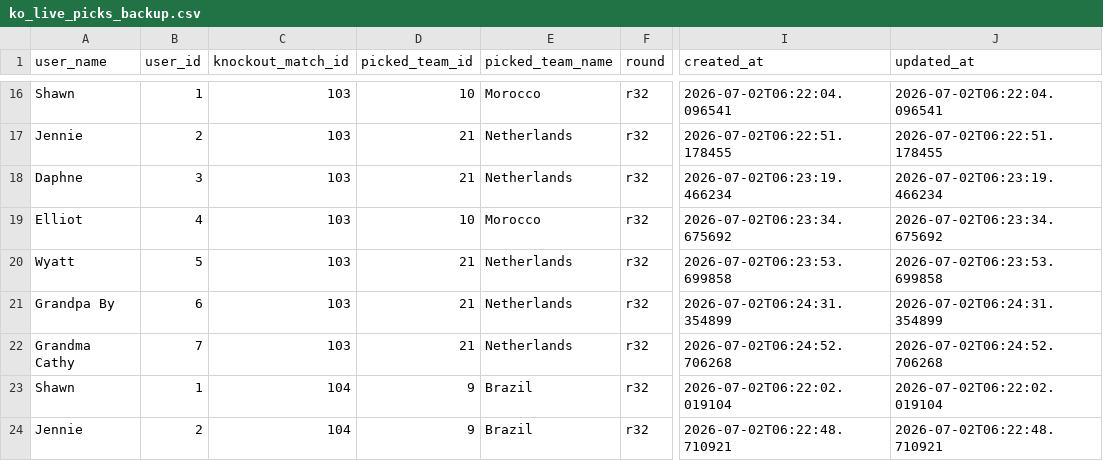
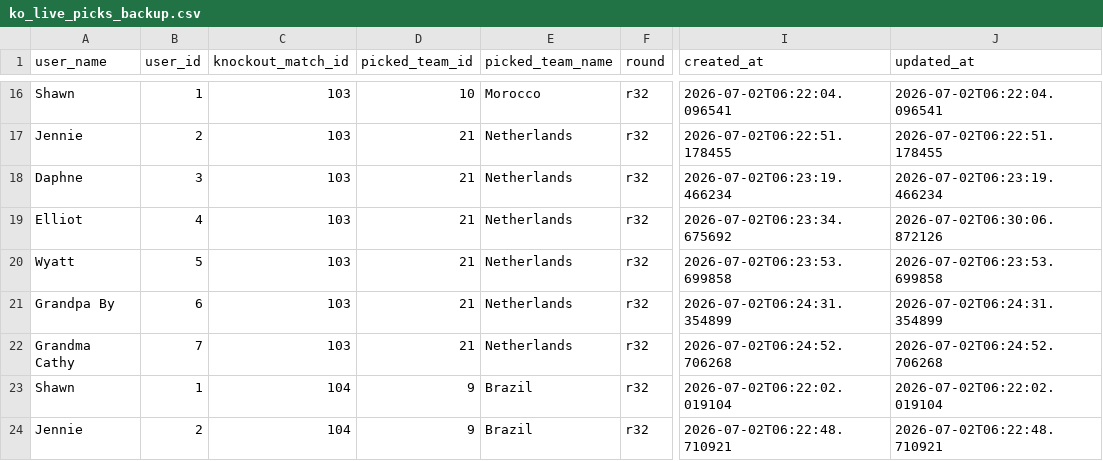
Before and after one commit to sme327/world-cup-family-hq, a CSV file: data/ko_live_picks_backup.csv, drawn as a sheet; only a part is shown, gaps mark what is left out; the diff names each change by its address in the sheet, - before the commit and + after, or states it on an @@ line.

Commit message:
Auto-backup (ko-result) — 2026-07-02 06:30 UTC

```diff
--- a/data/ko_live_picks_backup.csv
+++ b/data/ko_live_picks_backup.csv
-D19 (picked_team_id): 10
+D19 (picked_team_id): 21
-E19 (picked_team_name): Morocco
+E19 (picked_team_name): Netherlands
-J19 (updated_at): 2026-07-02T06:23:34.675692
+J19 (updated_at): 2026-07-02T06:30:06.872126
```
